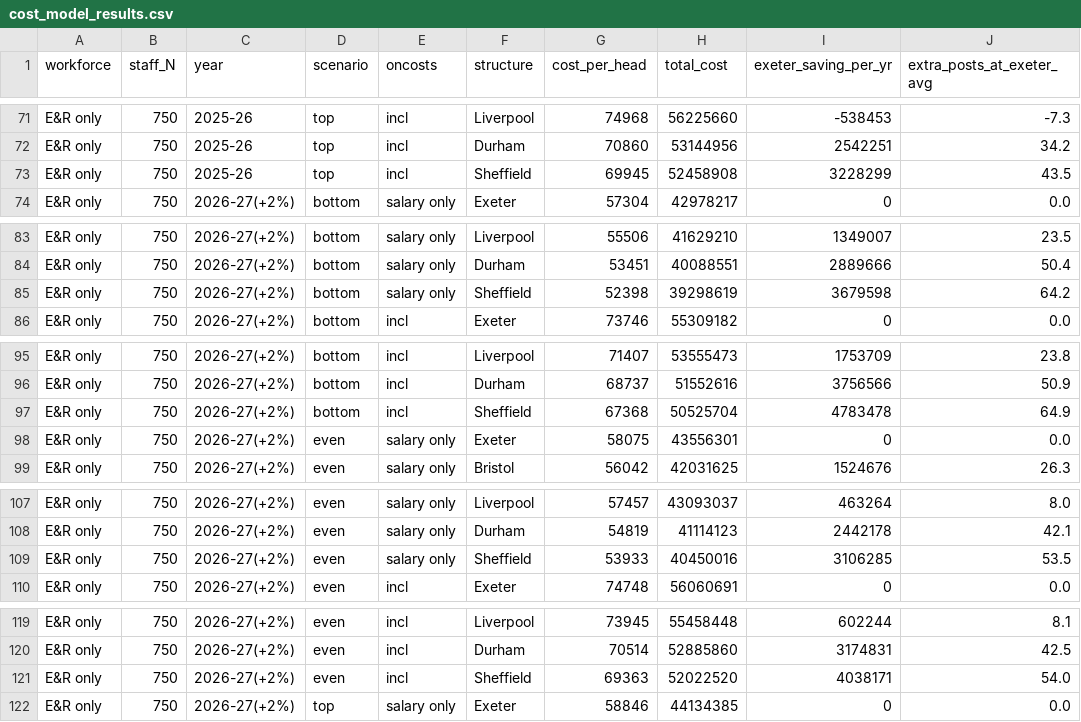
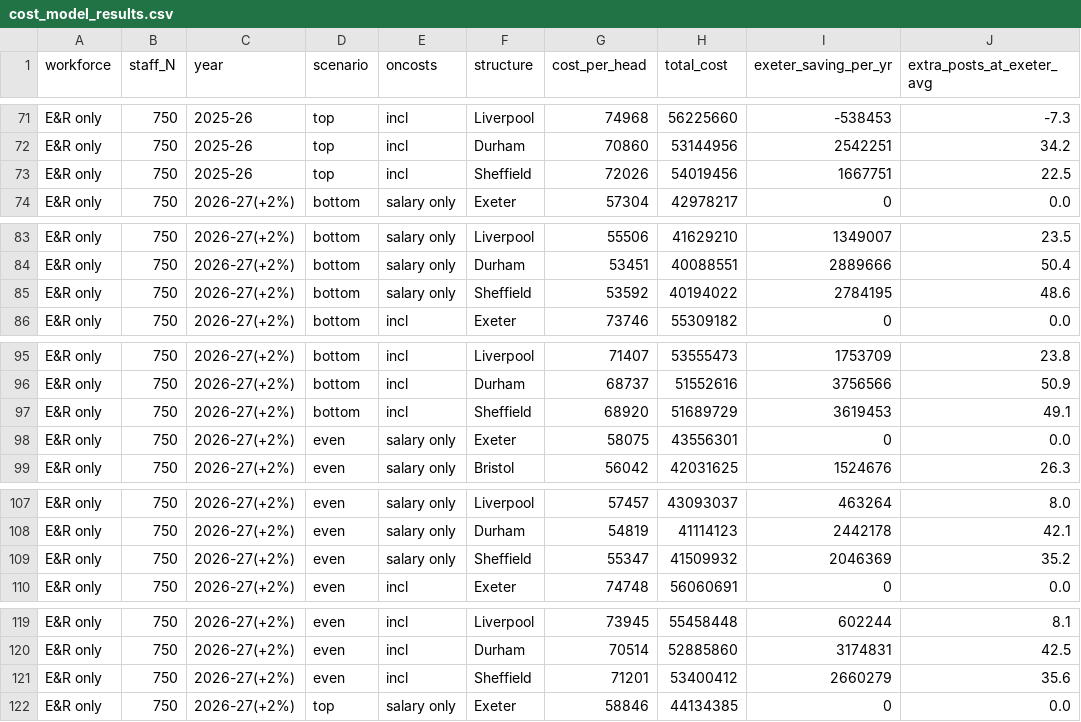
Before and after one commit to leifuss/exeter-staff-cuts, a CSV file: cost_model_results.csv, drawn as a sheet; only a part is shown, gaps mark what is left out; the diff covers the shown part only.

```diff
--- a/cost_model_results.csv
+++ b/cost_model_results.csv
@@ -72,3 +72,3 @@ E&R only,750,2025-26,top,incl,Liverpool,74968,56225660,-538453,-7.3
 E&R only,750,2025-26,top,incl,Durham,70860,53144956,2542251,34.2
-E&R only,750,2025-26,top,incl,Sheffield,69945,52458908,3228299,43.5
+E&R only,750,2025-26,top,incl,Sheffield,72026,54019456,1667751,22.5
 E&R only,750,2026-27(+2%),bottom,salary only,Exeter,57304,42978217,0,0.0
@@ -84,3 +84,3 @@ E&R only,750,2026-27(+2%),bottom,salary only,Liverpool,55506,41629210,1349007,23
 E&R only,750,2026-27(+2%),bottom,salary only,Durham,53451,40088551,2889666,50.4
-E&R only,750,2026-27(+2%),bottom,salary only,Sheffield,52398,39298619,3679598,64.2
+E&R only,750,2026-27(+2%),bottom,salary only,Sheffield,53592,40194022,2784195,48.6
 E&R only,750,2026-27(+2%),bottom,incl,Exeter,73746,55309182,0,0.0
@@ -96,3 +96,3 @@ E&R only,750,2026-27(+2%),bottom,incl,Liverpool,71407,53555473,1753709,23.8
 E&R only,750,2026-27(+2%),bottom,incl,Durham,68737,51552616,3756566,50.9
-E&R only,750,2026-27(+2%),bottom,incl,Sheffield,67368,50525704,4783478,64.9
+E&R only,750,2026-27(+2%),bottom,incl,Sheffield,68920,51689729,3619453,49.1
 E&R only,750,2026-27(+2%),even,salary only,Exeter,58075,43556301,0,0.0
@@ -108,3 +108,3 @@ E&R only,750,2026-27(+2%),even,salary only,Liverpool,57457,43093037,463264,8.0
 E&R only,750,2026-27(+2%),even,salary only,Durham,54819,41114123,2442178,42.1
-E&R only,750,2026-27(+2%),even,salary only,Sheffield,53933,40450016,3106285,53.5
+E&R only,750,2026-27(+2%),even,salary only,Sheffield,55347,41509932,2046369,35.2
 E&R only,750,2026-27(+2%),even,incl,Exeter,74748,56060691,0,0.0
@@ -120,3 +120,3 @@ E&R only,750,2026-27(+2%),even,incl,Liverpool,73945,55458448,602244,8.1
 E&R only,750,2026-27(+2%),even,incl,Durham,70514,52885860,3174831,42.5
-E&R only,750,2026-27(+2%),even,incl,Sheffield,69363,52022520,4038171,54.0
+E&R only,750,2026-27(+2%),even,incl,Sheffield,71201,53400412,2660279,35.6
 E&R only,750,2026-27(+2%),top,salary only,Exeter,58846,44134385,0,0.0
```
Also changed, not shown: 76 edited cells elsewhere in this file, grades.csv, 12 other files.
